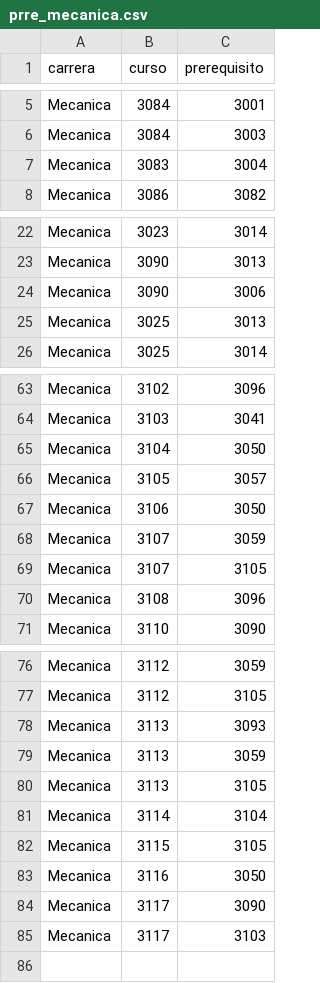
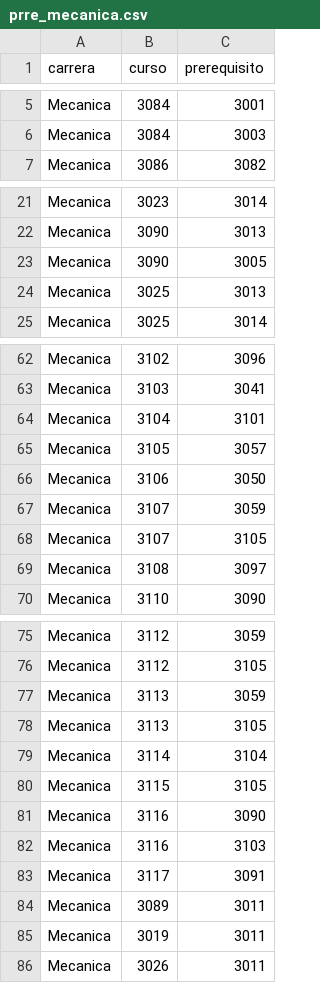
Before and after one commit to luisbaquiax/practica1-IA1, a CSV file: csv/prerequisito/prre_mecanica.csv, drawn as a sheet; only a part is shown, gaps mark what is left out.

```diff
--- a/csv/prerequisito/prre_mecanica.csv
+++ b/csv/prerequisito/prre_mecanica.csv
@@ -6,3 +6,2 @@ Mecanica,3084,3001
 Mecanica,3084,3003
-Mecanica,3083,3004
 Mecanica,3086,3082
@@ -23,3 +22,3 @@ Mecanica,3023,3014
 Mecanica,3090,3013
-Mecanica,3090,3006
+Mecanica,3090,3005
 Mecanica,3025,3013
@@ -64,3 +63,3 @@ Mecanica,3102,3096
 Mecanica,3103,3041
-Mecanica,3104,3050
+Mecanica,3104,3101
 Mecanica,3105,3057
@@ -69,3 +68,3 @@ Mecanica,3107,3059
 Mecanica,3107,3105
-Mecanica,3108,3096
+Mecanica,3108,3097
 Mecanica,3110,3090
@@ -77,3 +76,2 @@ Mecanica,3112,3059
 Mecanica,3112,3105
-Mecanica,3113,3093
 Mecanica,3113,3059
@@ -82,4 +80,7 @@ Mecanica,3114,3104
 Mecanica,3115,3105
-Mecanica,3116,3050
-Mecanica,3117,3090
-Mecanica,3117,3103
+Mecanica,3116,3090
+Mecanica,3116,3103
+Mecanica,3117,3091
+Mecanica,3089,3011
+Mecanica,3019,3011
+Mecanica,3026,3011
```
Also changed, not shown: csv/pensum/pensum_civil.csv, csv/pensum/pensum_industrial.csv, 45 other files.
